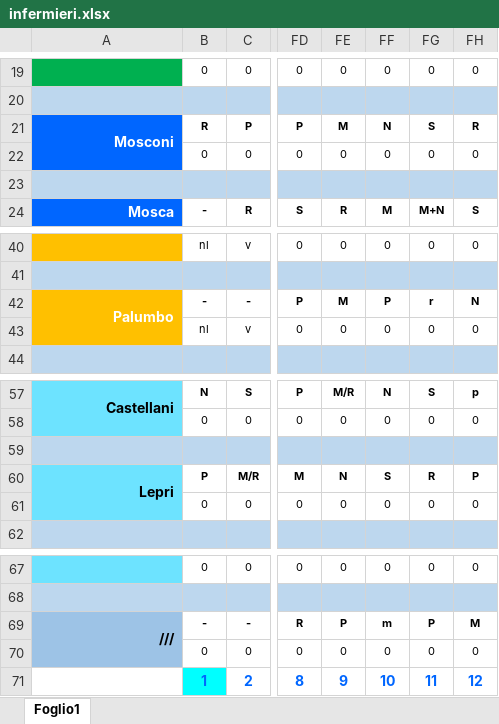
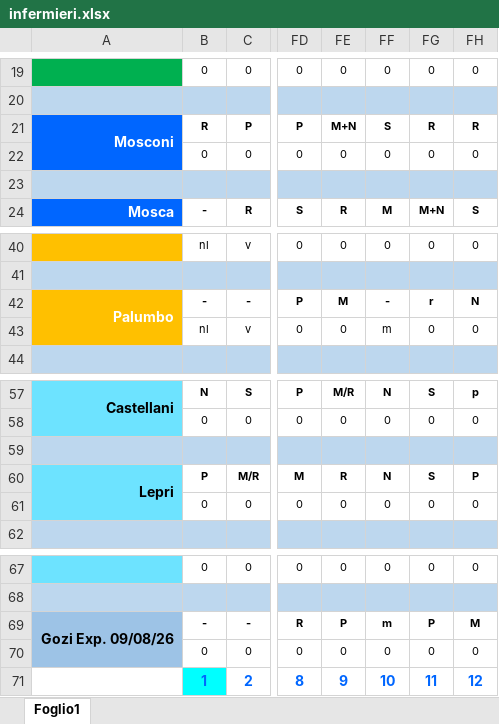
Before and after one commit to centrale118rsm-code/Turni-Infermieri-2026, an Excel workbook: infermieri.xlsx, sheet Foglio1, drawn as a sheet; only a part is shown, gaps mark what is left out; values as stored, in another font and other column widths than the file's, no borders; conditional formats not drawn; the diff names each change by its address in the sheet, - before the commit and + after, or states it on an @@ line.

Commit message:
Add files via upload

```diff
--- a/infermieri.xlsx (sheet Foglio1)
+++ b/infermieri.xlsx (sheet Foglio1)
-FE21: M
+FE21: M+N
-FF21: N
+FF21: S
-FG21: S
+FG21: R
-FF42: P
+FF42: -
-FF43: 0
+FF43: m
-FE60: N
+FE60: R
-FF60: S
+FF60: N
-FG60: R
+FG60: S
-A69: ///
+A69: Gozi Exp. 09/08/26
```
